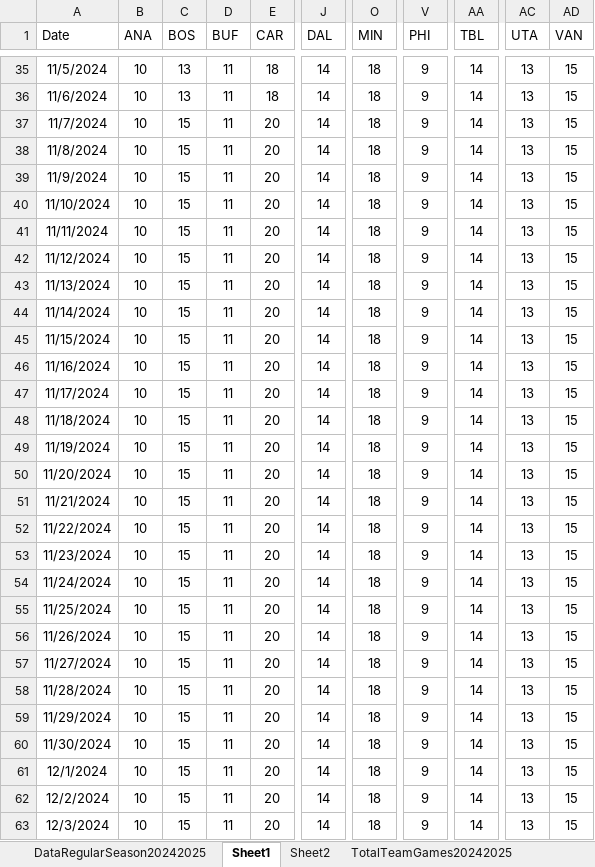
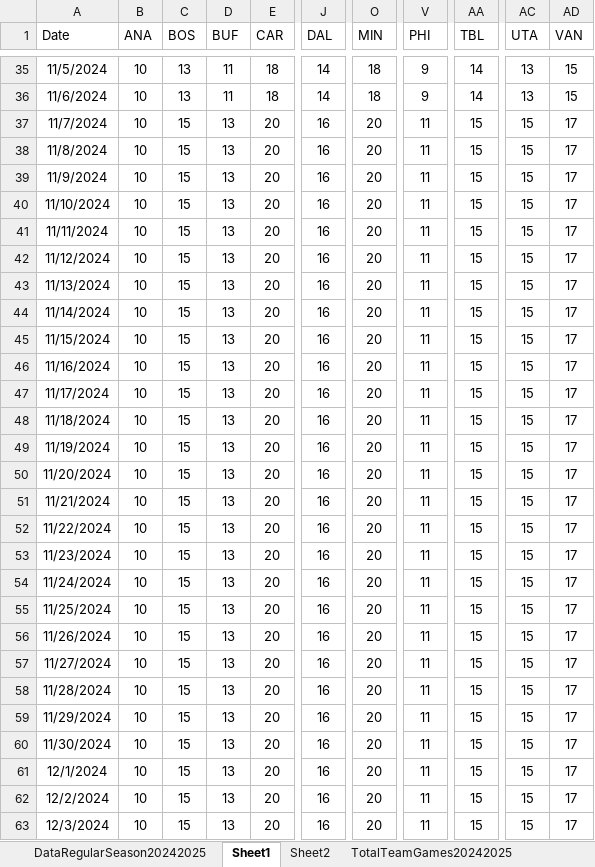
Before and after one commit to abriggs914/Coding_Practice, an Excel workbook: Python/Jerseys/NHLGamePredictions.xlsx, sheet Sheet1, drawn as a sheet; only a part is shown, gaps mark what is left out; values as stored, in another font and other column widths than the file's, no borders; charts and pictures and conditional formats and table styles not drawn; the diff covers the shown part only; the diff names each change by its address in the sheet, - before the commit and + after, or states it on an @@ line.

```diff
--- a/Python/Jerseys/NHLGamePredictions.xlsx (sheet Sheet1)
+++ b/Python/Jerseys/NHLGamePredictions.xlsx (sheet Sheet1)
-D37:D63 (BUF): 11
+D37:D63 (BUF): 13
-J37:J63 (DAL): 14
+J37:J63 (DAL): 16
-O37:O63 (MIN): 18
+O37:O63 (MIN): 20
-V37:V63 (PHI): 9
+V37:V63 (PHI): 11
-AA37:AA63 (TBL): 14
+AA37:AA63 (TBL): 15
-AC37:AC63 (UTA): 13
+AC37:AC63 (UTA): 15
-AD37:AD63 (VAN): 15
+AD37:AD63 (VAN): 17
```
Also changed, not shown: 966 edited cells elsewhere in this sheet, sheet StatsRegularSeason20242025, sheet Sheet2, sheet DataRegularSeason20242025, sheet CurrentTeamGames20242025, sheet WatchedGames20242025, formulas that keep their value, charts or pictures, 1 other file.
